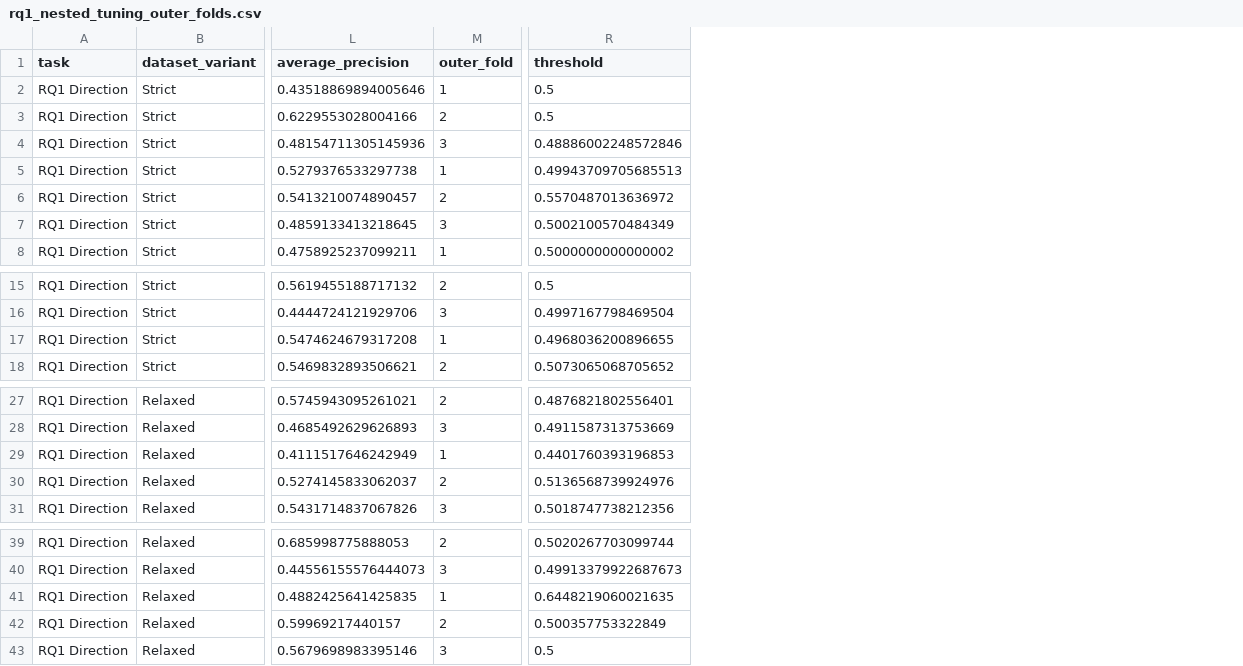
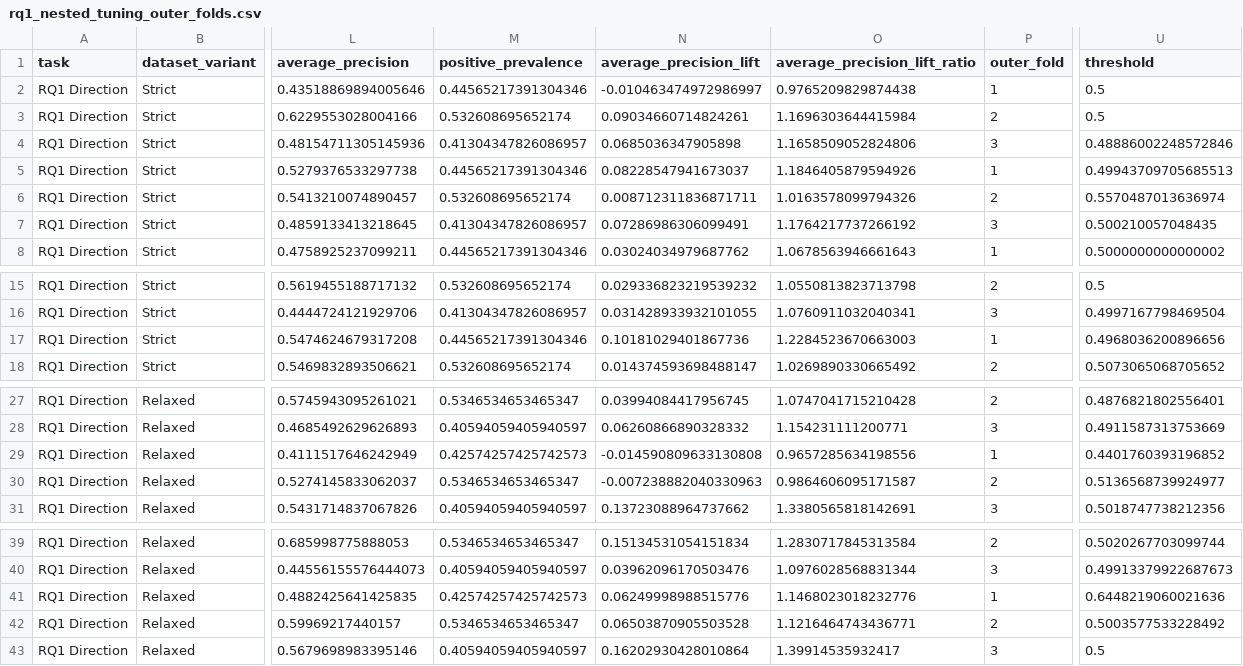
Before and after one commit to Ferreter/Dissertation, a CSV file: outputs/hyperparameter_tuning/tables/rq1_nested_tuning_outer_folds.csv, drawn as a sheet; only a part is shown, gaps mark what is left out; addresses are those after the commit; the diff names each change by its address in the sheet, - before the commit and + after, or states it on an @@ line.

Commit message:
👍 Model Freezing RQ1-3

```diff
--- a/outputs/hyperparameter_tuning/tables/rq1_nested_tuning_outer_folds.csv
+++ b/outputs/hyperparameter_tuning/tables/rq1_nested_tuning_outer_folds.csv
+column M (positive_prevalence), rows 2-8: 0.44565217391304346 | 0.532608695652174 | 0.41304347826086957 | 0.44565217391304346 | 0.532608695652174 | 0.41304347826086957 | 0.44565217391304346; rows 15-18: 0.532608695652174 | 0.41304347826086957 | 0.44565217391304346 | 0.532608695652174; rows 27-31: 0.5346534653465347 | 0.40594059405940597 | 0.42574257425742573 | 0.5346534653465347 | 0.40594059405940597; rows 39-43: 0.5346534653465347 | 0.40594059405940597 | 0.42574257425742573 | 0.5346534653465347 | 0.40594059405940597
+column N (average_precision_lift), rows 2-8: -0.010463474972986997 | 0.09034660714824261 | 0.0685036347905898 | 0.08228547941673037 | 0.008712311836871711 | 0.07286986306099491 | 0.03024034979687762; rows 15-18: 0.029336823219539232 | 0.031428933932101055 | 0.10181029401867736 | 0.014374593698488147; rows 27-31: 0.03994084417956745 | 0.06260866890328332 | -0.014590809633130808 | -0.007238882040330963 | 0.13723088964737662; rows 39-43: 0.15134531054151834 | 0.03962096170503476 | 0.06249998988515776 | 0.06503870905503528 | 0.16202930428010864
+column O (average_precision_lift_ratio), rows 2-8: 0.9765209829874438 | 1.1696303644415984 | 1.1658509052824806 | 1.1846405879594926 | 1.0163578099794326 | 1.1764217737266192 | 1.0678563946661643; rows 15-18: 1.0550813823713798 | 1.0760911032040341 | 1.2284523670663003 | 1.0269890330665492; rows 27-31: 1.0747041715210428 | 1.154231111200771 | 0.9657285634198556 | 0.9864606095171587 | 1.3380565818142691; rows 39-43: 1.2830717845313584 | 1.0976028568831344 | 1.1468023018232776 | 1.1216464743436771 | 1.39914535932417
-U6 (threshold): 0.5570487013636972
+U6 (threshold): 0.5570487013636974
-U7 (threshold): 0.5002100570484349
+U7 (threshold): 0.500210057048435
-U17 (threshold): 0.4968036200896655
+U17 (threshold): 0.4968036200896656
-U29 (threshold): 0.4401760393196853
+U29 (threshold): 0.4401760393196852
-U30 (threshold): 0.5136568739924976
+U30 (threshold): 0.5136568739924977
-U41 (threshold): 0.6448219060021635
+U41 (threshold): 0.6448219060021636
-U42 (threshold): 0.500357753322849
+U42 (threshold): 0.5003577533228492
```
Also changed, not shown: outputs/hyperparameter_tuning/tables/nested_tuned_winners.csv, outputs/hyperparameter_tuning/tables/rq1_nested_tuning_summary.csv, 19 other files.
